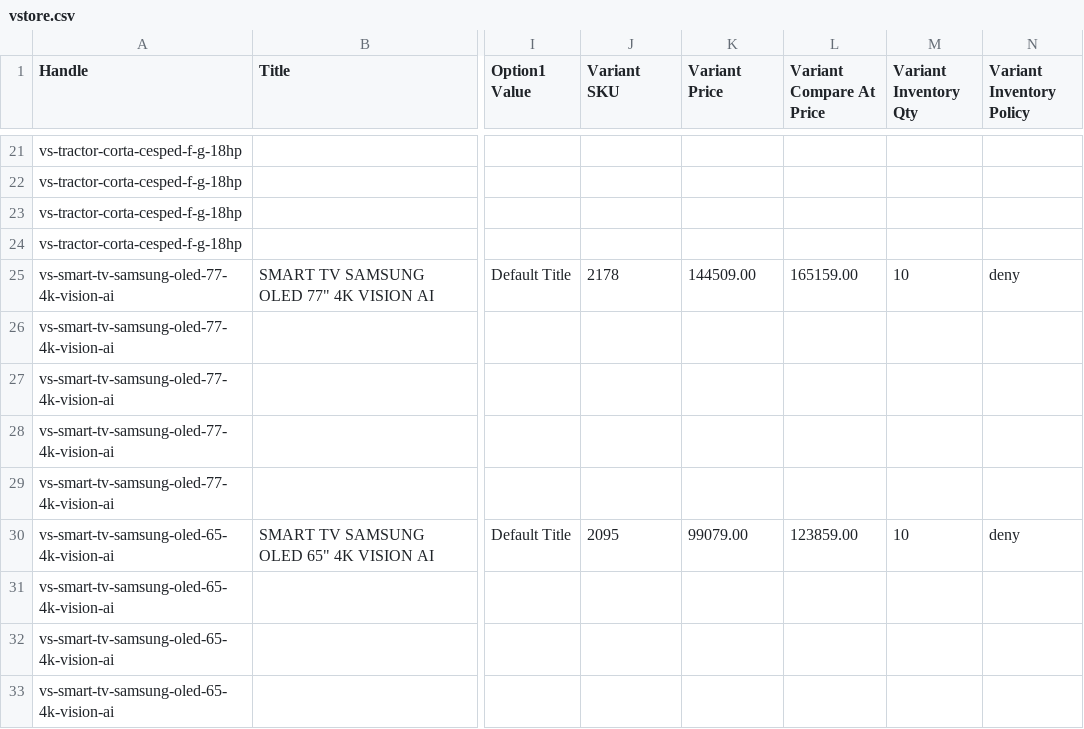
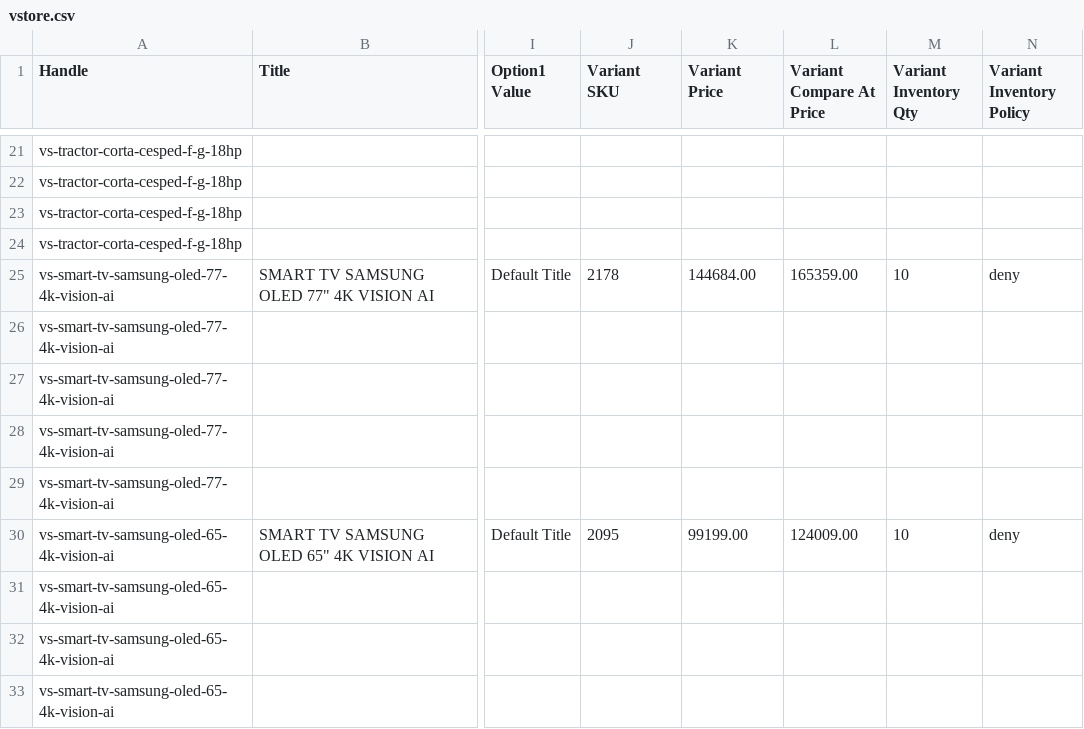
Before and after one commit to directiva-edifica/edifica-sync, a CSV file: respaldos/vstore.csv, drawn as a sheet; only a part is shown, gaps mark what is left out; the diff covers the shown part only; the diff names each change by its address in the sheet, - before the commit and + after, or states it on an @@ line.

```diff
--- a/respaldos/vstore.csv
+++ b/respaldos/vstore.csv
-K25 (Variant Price): 144509.00
+K25 (Variant Price): 144684.00
-L25 (Variant Compare At Price): 165159.00
+L25 (Variant Compare At Price): 165359.00
-K30 (Variant Price): 99079.00
+K30 (Variant Price): 99199.00
-L30 (Variant Compare At Price): 123859.00
+L30 (Variant Compare At Price): 124009.00
```
Also changed, not shown: 3 added rows and 16 edited cells elsewhere in this file, respaldos/diaril.csv, respaldos/enko.csv, 14 other files.
